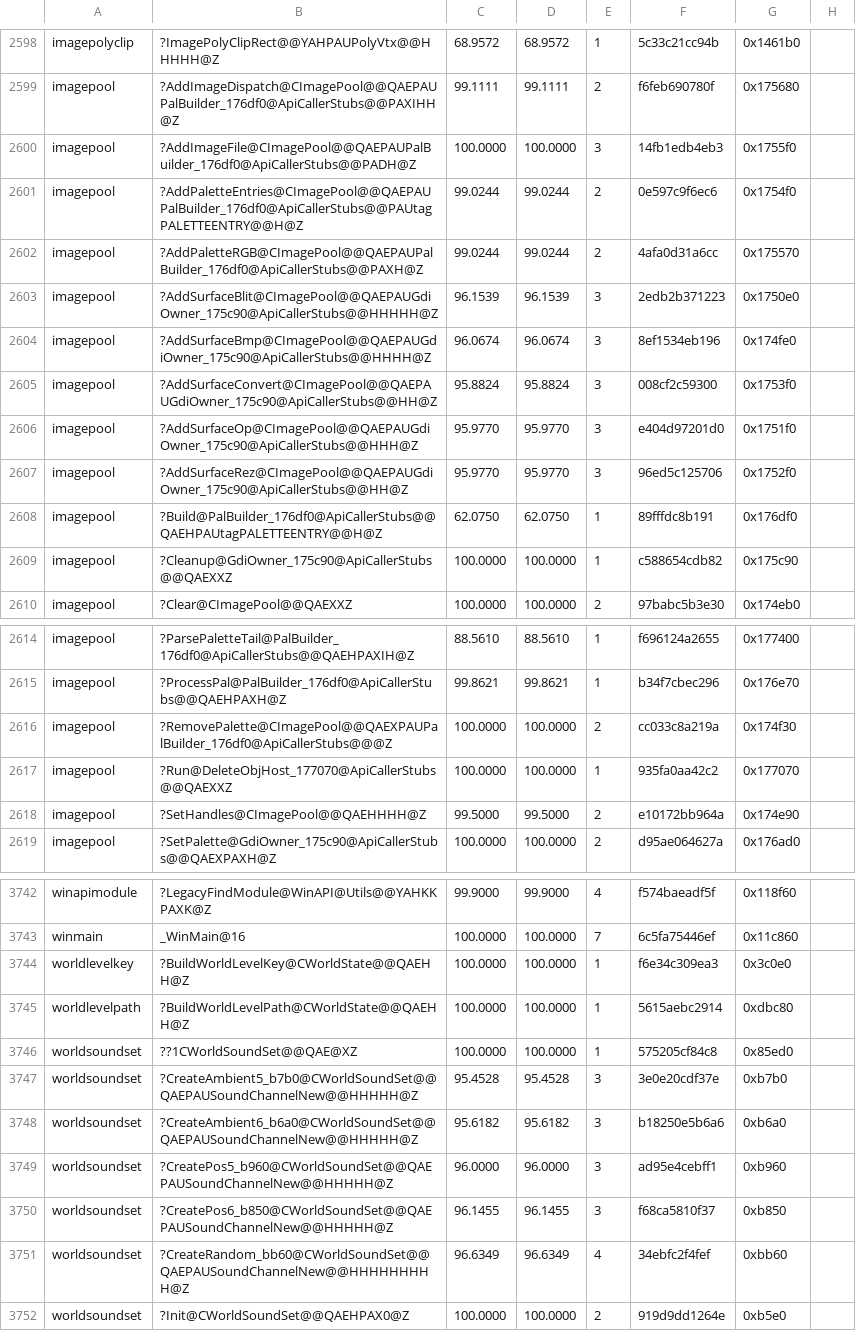
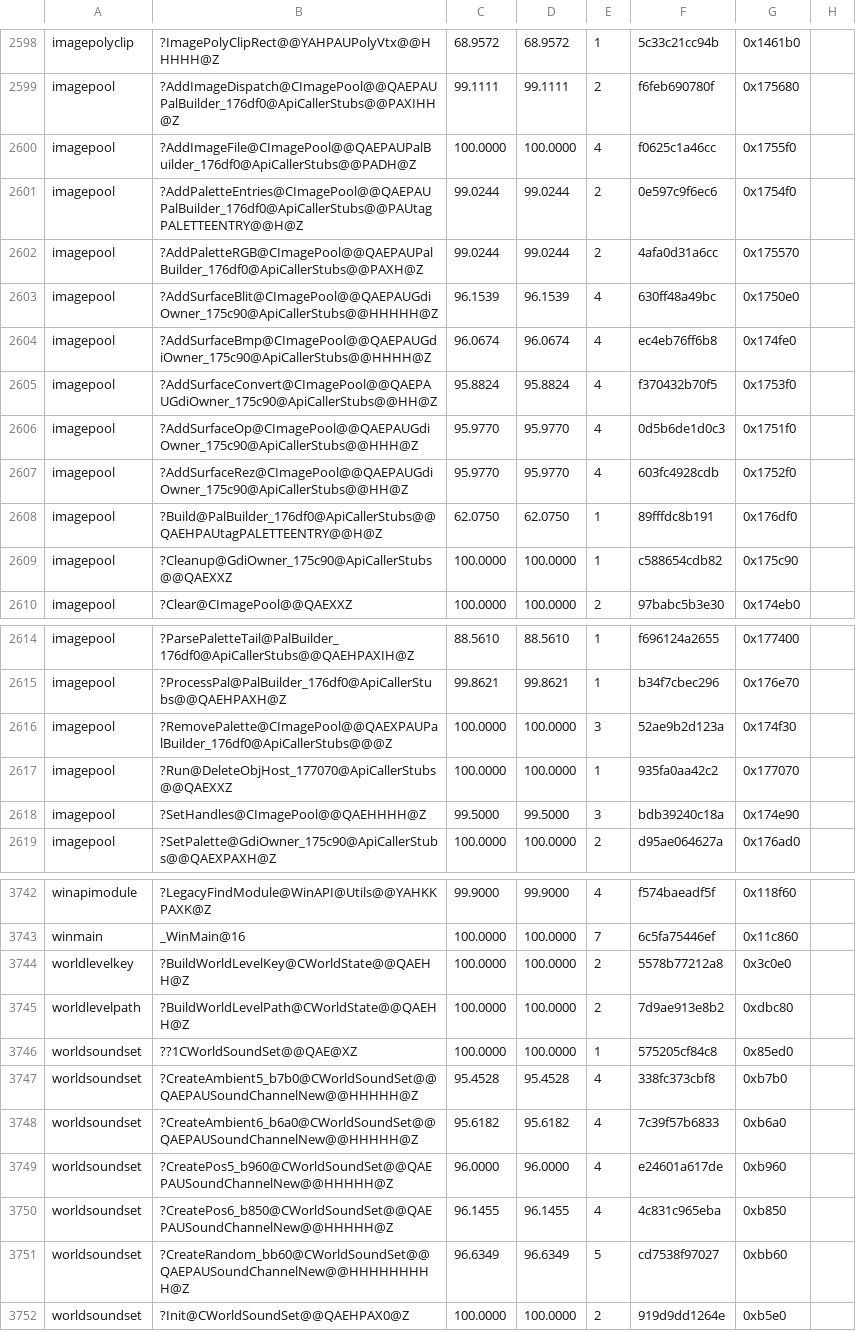
Before and after one commit to sushi-shi/gruntz-decomp, a TSV file: config/match_baseline.tsv, drawn as a sheet; only a part is shown, gaps mark what is left out; the diff covers the shown part only.

```diff
--- a/config/match_baseline.tsv
+++ b/config/match_baseline.tsv
@@ -2599,10 +2599,10 @@ imagepolyclip	?ImagePolyClipRect@@YAHPAUPolyVtx@@HHHHH@Z	68.9572	68.9572	1	5c33c
 imagepool	?AddImageDispatch@CImagePool@@QAEPAUPalBuilder_176df0@ApiCallerStubs@@PAXIHH@Z	99.1111	99.1111	2	f6feb690780f	0x175680
-imagepool	?AddImageFile@CImagePool@@QAEPAUPalBuilder_176df0@ApiCallerStubs@@PADH@Z	100.0000	100.0000	3	14fb1edb4eb3	0x1755f0
+imagepool	?AddImageFile@CImagePool@@QAEPAUPalBuilder_176df0@ApiCallerStubs@@PADH@Z	100.0000	100.0000	4	f0625c1a46cc	0x1755f0
 imagepool	?AddPaletteEntries@CImagePool@@QAEPAUPalBuilder_176df0@ApiCallerStubs@@PAUtagPALETTEENTRY@@H@Z	99.0244	99.0244	2	0e597c9f6ec6	0x1754f0
 imagepool	?AddPaletteRGB@CImagePool@@QAEPAUPalBuilder_176df0@ApiCallerStubs@@PAXH@Z	99.0244	99.0244	2	4afa0d31a6cc	0x175570
-imagepool	?AddSurfaceBlit@CImagePool@@QAEPAUGdiOwner_175c90@ApiCallerStubs@@HHHHH@Z	96.1539	96.1539	3	2edb2b371223	0x1750e0
-imagepool	?AddSurfaceBmp@CImagePool@@QAEPAUGdiOwner_175c90@ApiCallerStubs@@HHHH@Z	96.0674	96.0674	3	8ef1534eb196	0x174fe0
-imagepool	?AddSurfaceConvert@CImagePool@@QAEPAUGdiOwner_175c90@ApiCallerStubs@@HH@Z	95.8824	95.8824	3	008cf2c59300	0x1753f0
-imagepool	?AddSurfaceOp@CImagePool@@QAEPAUGdiOwner_175c90@ApiCallerStubs@@HHH@Z	95.9770	95.9770	3	e404d97201d0	0x1751f0
-imagepool	?AddSurfaceRez@CImagePool@@QAEPAUGdiOwner_175c90@ApiCallerStubs@@HH@Z	95.9770	95.9770	3	96ed5c125706	0x1752f0
+imagepool	?AddSurfaceBlit@CImagePool@@QAEPAUGdiOwner_175c90@ApiCallerStubs@@HHHHH@Z	96.1539	96.1539	4	630ff48a49bc	0x1750e0
+imagepool	?AddSurfaceBmp@CImagePool@@QAEPAUGdiOwner_175c90@ApiCallerStubs@@HHHH@Z	96.0674	96.0674	4	ec4eb76ff6b8	0x174fe0
+imagepool	?AddSurfaceConvert@CImagePool@@QAEPAUGdiOwner_175c90@ApiCallerStubs@@HH@Z	95.8824	95.8824	4	f370432b70f5	0x1753f0
+imagepool	?AddSurfaceOp@CImagePool@@QAEPAUGdiOwner_175c90@ApiCallerStubs@@HHH@Z	95.9770	95.9770	4	0d5b6de1d0c3	0x1751f0
+imagepool	?AddSurfaceRez@CImagePool@@QAEPAUGdiOwner_175c90@ApiCallerStubs@@HH@Z	95.9770	95.9770	4	603fc4928cdb	0x1752f0
 imagepool	?Build@PalBuilder_176df0@ApiCallerStubs@@QAEHPAUtagPALETTEENTRY@@H@Z	62.0750	62.0750	1	89fffdc8b191	0x176df0
@@ -2615,5 +2615,5 @@ imagepool	?ParsePaletteTail@PalBuilder_176df0@ApiCallerStubs@@QAEHPAXIH@Z	88.561
 imagepool	?ProcessPal@PalBuilder_176df0@ApiCallerStubs@@QAEHPAXH@Z	99.8621	99.8621	1	b34f7cbec296	0x176e70
-imagepool	?RemovePalette@CImagePool@@QAEXPAUPalBuilder_176df0@ApiCallerStubs@@@Z	100.0000	100.0000	2	cc033c8a219a	0x174f30
+imagepool	?RemovePalette@CImagePool@@QAEXPAUPalBuilder_176df0@ApiCallerStubs@@@Z	100.0000	100.0000	3	52ae9b2d123a	0x174f30
 imagepool	?Run@DeleteObjHost_177070@ApiCallerStubs@@QAEXXZ	100.0000	100.0000	1	935fa0aa42c2	0x177070
-imagepool	?SetHandles@CImagePool@@QAEHHHH@Z	99.5000	99.5000	2	e10172bb964a	0x174e90
+imagepool	?SetHandles@CImagePool@@QAEHHHH@Z	99.5000	99.5000	3	bdb39240c18a	0x174e90
 imagepool	?SetPalette@GdiOwner_175c90@ApiCallerStubs@@QAEXPAXH@Z	100.0000	100.0000	2	d95ae064627a	0x176ad0
@@ -3743,10 +3743,10 @@ winapimodule	?LegacyFindModule@WinAPI@Utils@@YAHKKPAXK@Z	99.9000	99.9000	4	f574b
 winmain	_WinMain@16	100.0000	100.0000	7	6c5fa75446ef	0x11c860
-worldlevelkey	?BuildWorldLevelKey@CWorldState@@QAEHH@Z	100.0000	100.0000	1	f6e34c309ea3	0x3c0e0
-worldlevelpath	?BuildWorldLevelPath@CWorldState@@QAEHH@Z	100.0000	100.0000	1	5615aebc2914	0xdbc80
+worldlevelkey	?BuildWorldLevelKey@CWorldState@@QAEHH@Z	100.0000	100.0000	2	5578b77212a8	0x3c0e0
+worldlevelpath	?BuildWorldLevelPath@CWorldState@@QAEHH@Z	100.0000	100.0000	2	7d9ae913e8b2	0xdbc80
 worldsoundset	??1CWorldSoundSet@@QAE@XZ	100.0000	100.0000	1	575205cf84c8	0x85ed0
-worldsoundset	?CreateAmbient5_b7b0@CWorldSoundSet@@QAEPAUSoundChannelNew@@HHHHH@Z	95.4528	95.4528	3	3e0e20cdf37e	0xb7b0
-worldsoundset	?CreateAmbient6_b6a0@CWorldSoundSet@@QAEPAUSoundChannelNew@@HHHHH@Z	95.6182	95.6182	3	b18250e5b6a6	0xb6a0
-worldsoundset	?CreatePos5_b960@CWorldSoundSet@@QAEPAUSoundChannelNew@@HHHHH@Z	96.0000	96.0000	3	ad95e4cebff1	0xb960
-worldsoundset	?CreatePos6_b850@CWorldSoundSet@@QAEPAUSoundChannelNew@@HHHHH@Z	96.1455	96.1455	3	f68ca5810f37	0xb850
-worldsoundset	?CreateRandom_bb60@CWorldSoundSet@@QAEPAUSoundChannelNew@@HHHHHHHHH@Z	96.6349	96.6349	4	34ebfc2f4fef	0xbb60
+worldsoundset	?CreateAmbient5_b7b0@CWorldSoundSet@@QAEPAUSoundChannelNew@@HHHHH@Z	95.4528	95.4528	4	338fc373cbf8	0xb7b0
+worldsoundset	?CreateAmbient6_b6a0@CWorldSoundSet@@QAEPAUSoundChannelNew@@HHHHH@Z	95.6182	95.6182	4	7c39f57b6833	0xb6a0
+worldsoundset	?CreatePos5_b960@CWorldSoundSet@@QAEPAUSoundChannelNew@@HHHHH@Z	96.0000	96.0000	4	e24601a617de	0xb960
+worldsoundset	?CreatePos6_b850@CWorldSoundSet@@QAEPAUSoundChannelNew@@HHHHH@Z	96.1455	96.1455	4	4c831c965eba	0xb850
+worldsoundset	?CreateRandom_bb60@CWorldSoundSet@@QAEPAUSoundChannelNew@@HHHHHHHHH@Z	96.6349	96.6349	5	cd7538f97027	0xbb60
 worldsoundset	?Init@CWorldSoundSet@@QAEHPAX0@Z	100.0000	100.0000	2	919d9dd1264e	0xb5e0
```
Also changed, not shown: 4 edited cells elsewhere in this file, 5 other files.
